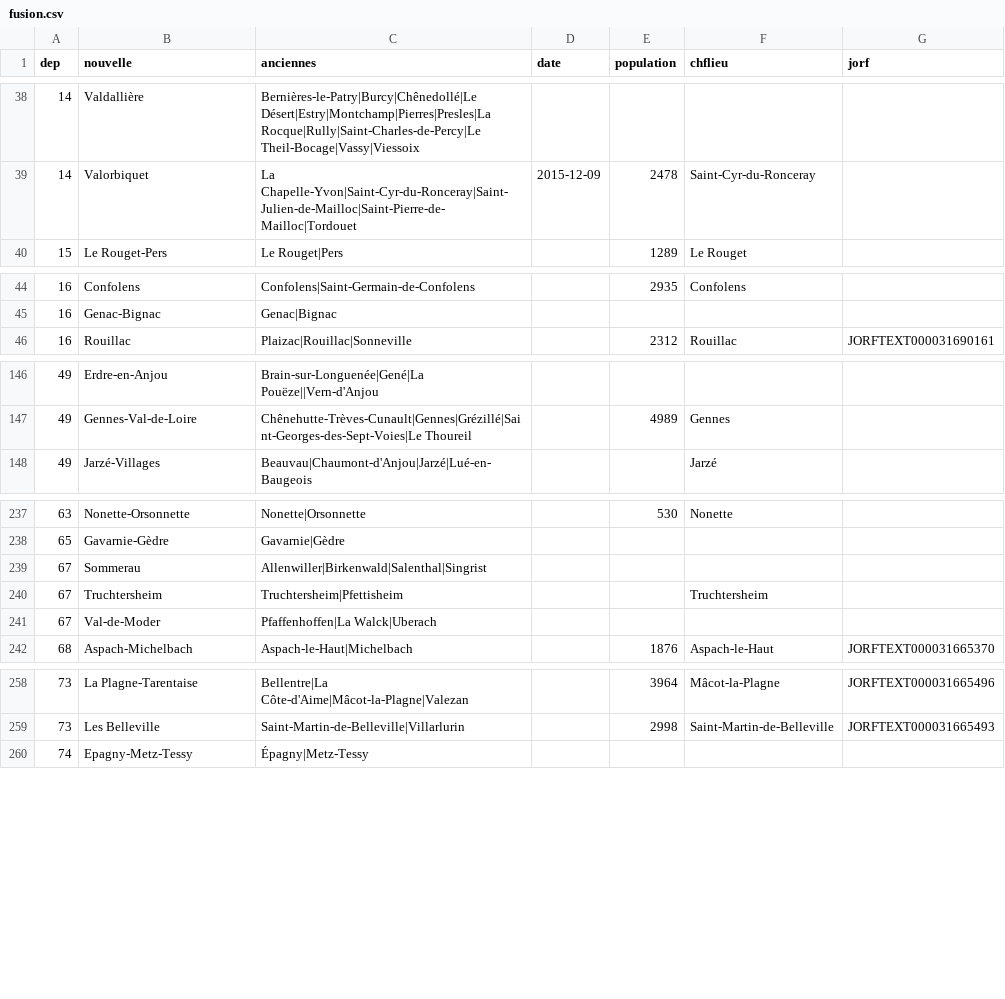
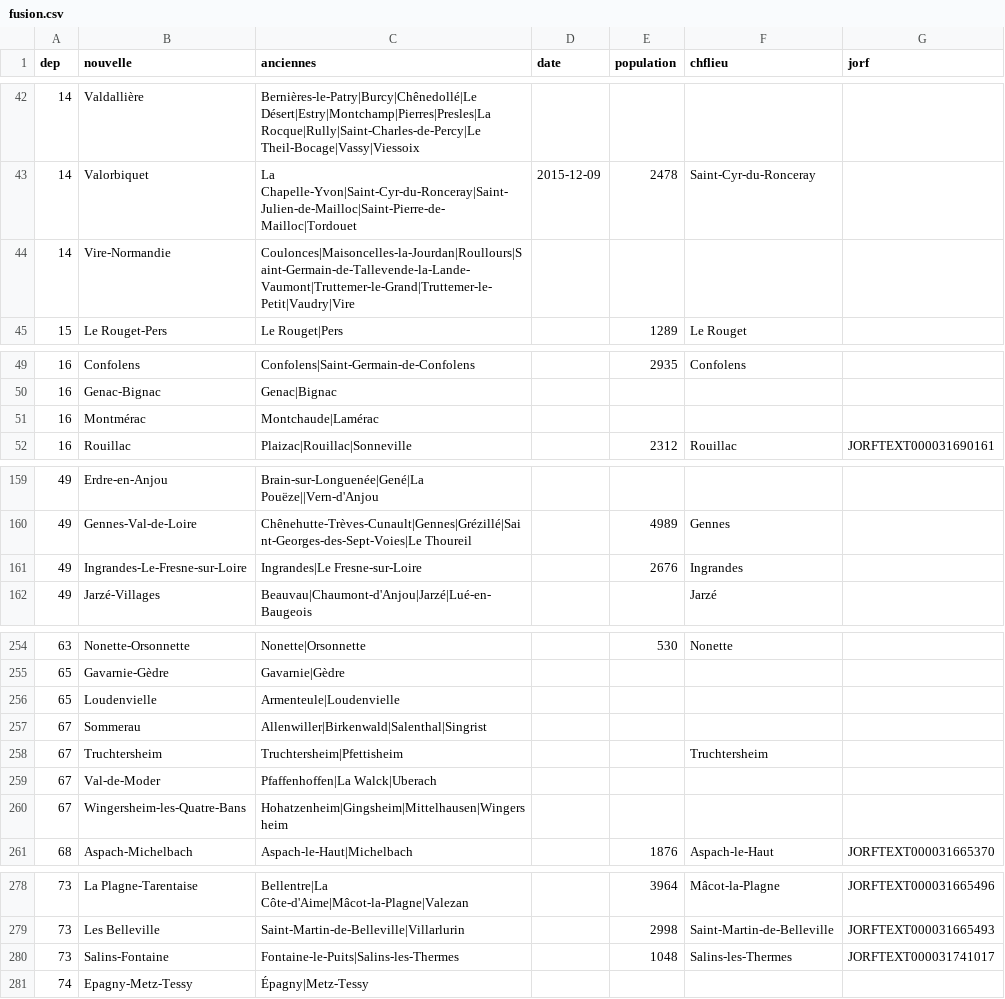
Before and after one commit to cquest/fusion-communes, a CSV file: fusion.csv, drawn as a sheet; only a part is shown, gaps mark what is left out; the diff covers the shown part only; the diff names each change by its address in the sheet, - before the commit and + after, or states it on an @@ line.

```diff
--- a/fusion.csv
+++ b/fusion.csv
+row 44: 14 | Vire-Normandie | Coulonces|Maisoncelles-la-Jourdan|Roullours|Saint-Germain-de-Tallevende-la-Lande-Vaumont|Truttemer-le-Grand|Truttemer-le-Petit|Vaudry|Vire
+row 51: 16 | Montmérac | Montchaude|Lamérac
+row 161: 49 | Ingrandes-Le-Fresne-sur-Loire | Ingrandes|Le Fresne-sur-Loire |  | 2676 | Ingrandes
+row 256: 65 | Loudenvielle | Armenteule|Loudenvielle
+row 260: 67 | Wingersheim-les-Quatre-Bans | Hohatzenheim|Gingsheim|Mittelhausen|Wingersheim
+row 280: 73 | Salins-Fontaine | Fontaine-le-Puits|Salins-les-Thermes |  | 1048 | Salins-les-Thermes | JORFTEXT000031741017
```
Also changed, not shown: 18 added rows, 1 moved row and 5 edited cells elsewhere in this file.
